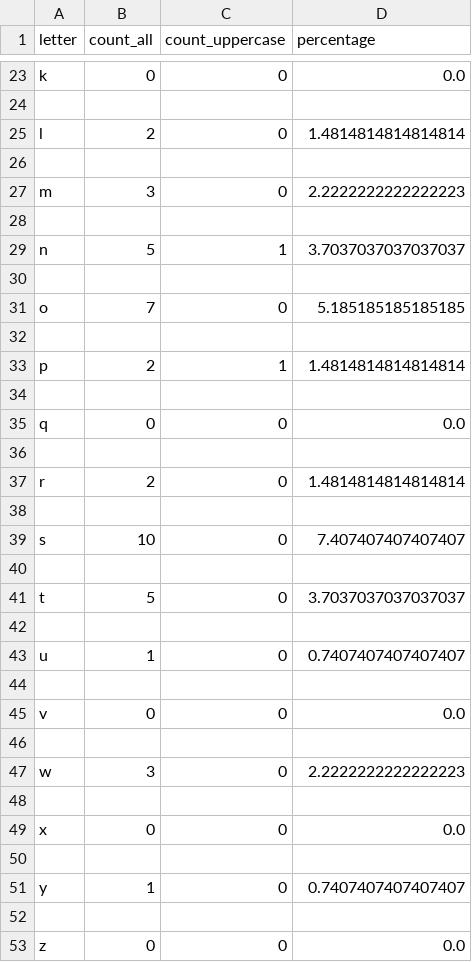
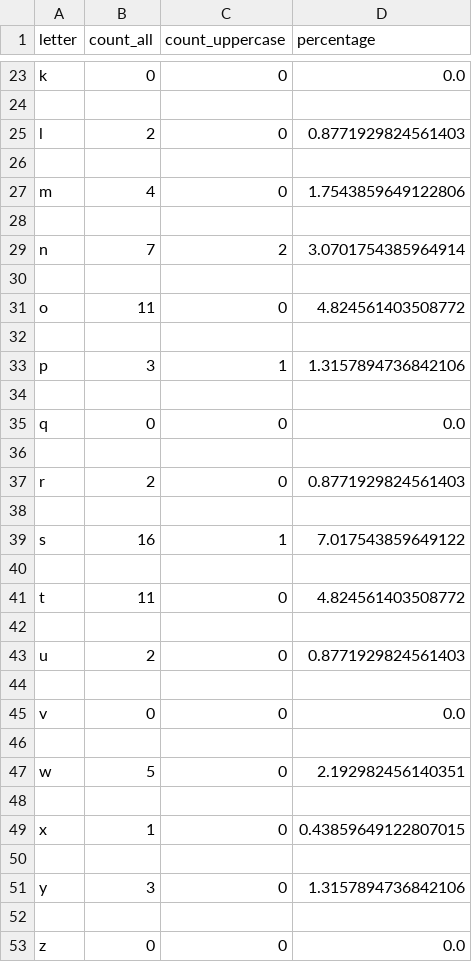
Before and after one commit to uladzislauyatsko/python-for-dqe, a CSV file: xml_task/detailed_counter.csv, drawn as a sheet; only a part is shown, gaps mark what is left out; the diff covers the shown part only.

Commit message:
Fixed XML and JSON tasks

```diff
--- a/xml_task/detailed_counter.csv
+++ b/xml_task/detailed_counter.csv
@@ -24,11 +24,11 @@ k,0,0,0.0
 
-l,2,0,1.4814814814814814
+l,2,0,0.8771929824561403
 
-m,3,0,2.2222222222222223
+m,4,0,1.7543859649122806
 
-n,5,1,3.7037037037037037
+n,7,2,3.0701754385964914
 
-o,7,0,5.185185185185185
+o,11,0,4.824561403508772
 
-p,2,1,1.4814814814814814
+p,3,1,1.3157894736842106
 
@@ -36,9 +36,9 @@ q,0,0,0.0
 
-r,2,0,1.4814814814814814
+r,2,0,0.8771929824561403
 
-s,10,0,7.407407407407407
+s,16,1,7.017543859649122
 
-t,5,0,3.7037037037037037
+t,11,0,4.824561403508772
 
-u,1,0,0.7407407407407407
+u,2,0,0.8771929824561403
 
@@ -46,7 +46,7 @@ v,0,0,0.0
 
-w,3,0,2.2222222222222223
+w,5,0,2.192982456140351
 
-x,0,0,0.0
+x,1,0,0.43859649122807015
 
-y,1,0,0.7407407407407407
+y,3,0,1.3157894736842106
 
```
Also changed, not shown: 3 added rows, 3 removed rows and 8 edited cells elsewhere in this file, json_task/detailed_counter.csv, 6 other files.
